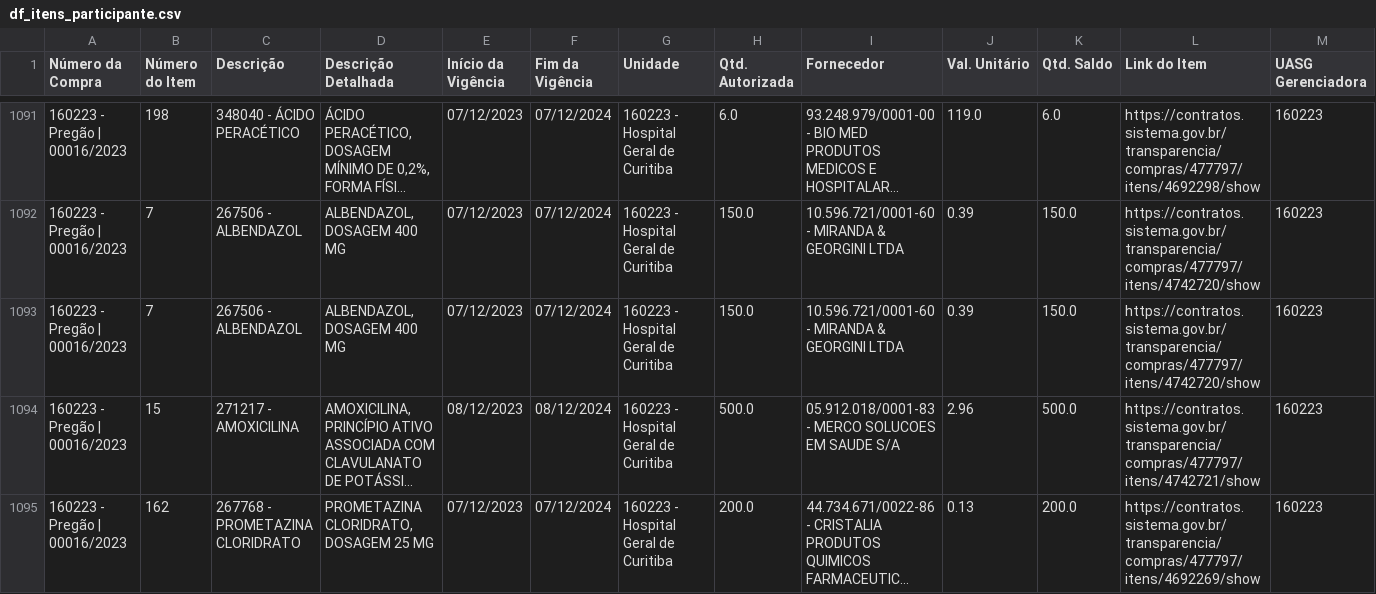
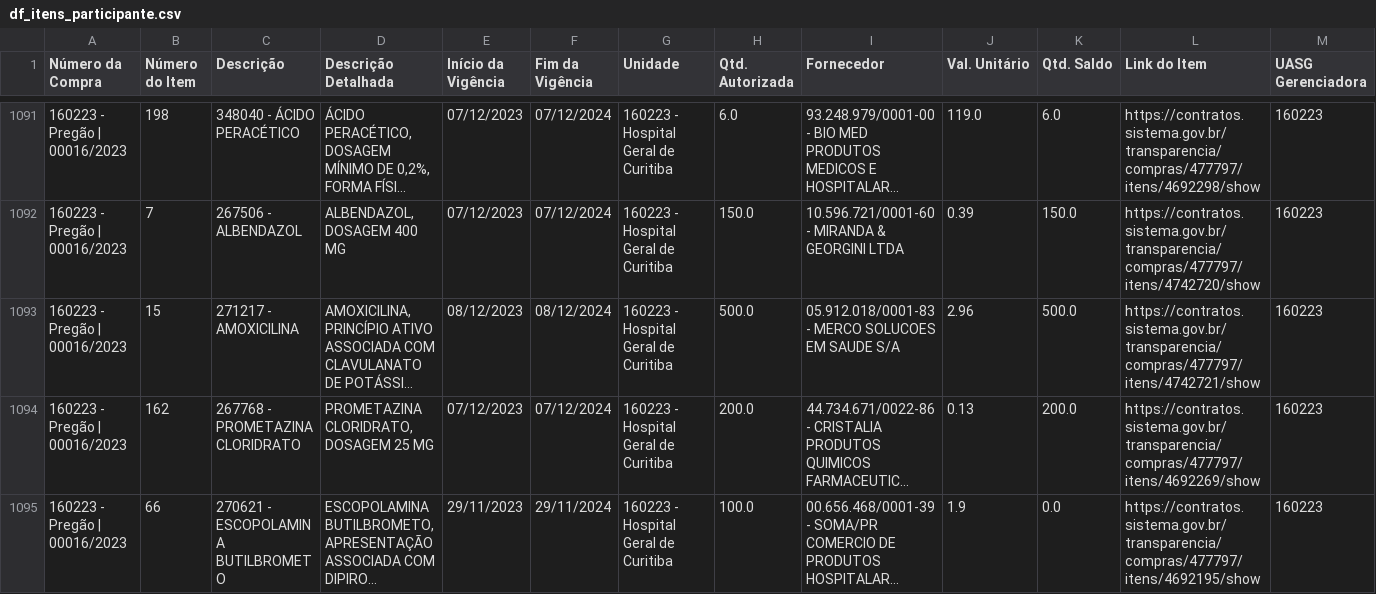
Before and after one commit to hermannvargens/webscrapping, a CSV file: df_itens_participante.csv, drawn as a sheet; only a part is shown, gaps mark what is left out; the shorter side is filled out with more unchanged rows; long unchanged cells end in …; rows hold the shown columns only; the diff names each change by its address in the sheet, - before the commit and + after, or states it on an @@ line.

Commit message:
Update df_itens_participante.csv

```diff
--- a/df_itens_participante.csv
+++ b/df_itens_participante.csv
-row 1093: 160223 - Pregão | 00016/2023 | 7 | 267506 - ALBENDAZOL | ALBENDAZOL, DOSAGEM 400 MG | 07/12/2023 | 07/12/2024 | 160223 - Hospital Geral de Curitiba | 150.0 | 10.596.721/0001-60 - MIRANDA & GEORGINI LTDA | 0.39 | 150.0 | https://contratos.sistema.gov.br/transparencia/compras/477797/itens/4742720/show | 160223
```
